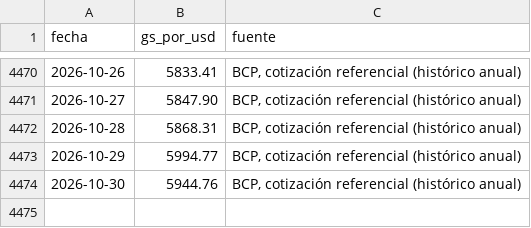
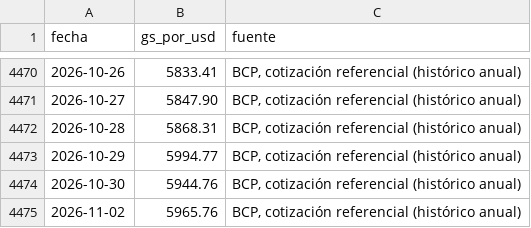
Before and after one commit to alanhlopez/petropar-tracker, a CSV file: data/tipo_cambio.csv, drawn as a sheet; only a part is shown, gaps mark what is left out.

```diff
--- a/data/tipo_cambio.csv
+++ b/data/tipo_cambio.csv
@@ -4474 +4474,2 @@ fecha,gs_por_usd,fuente
 2026-10-30,5944.76,"BCP, cotización referencial (histórico anual)"
+2026-11-02,5965.76,"BCP, cotización referencial (histórico anual)"
```
Also changed, not shown: 1 other file.
